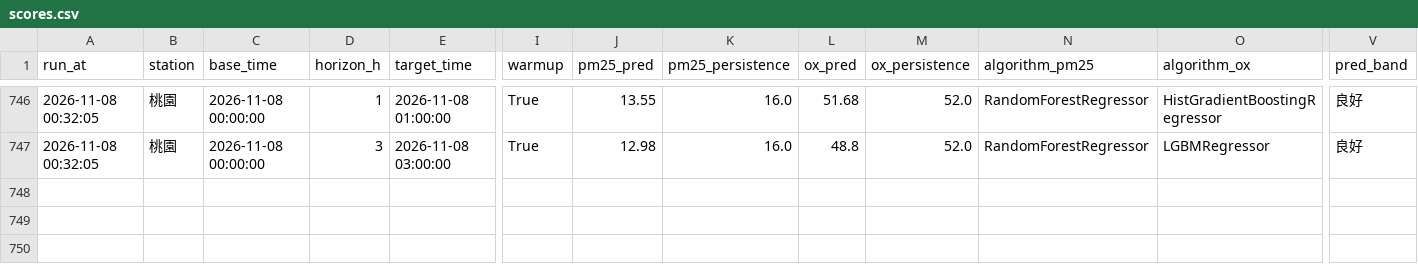
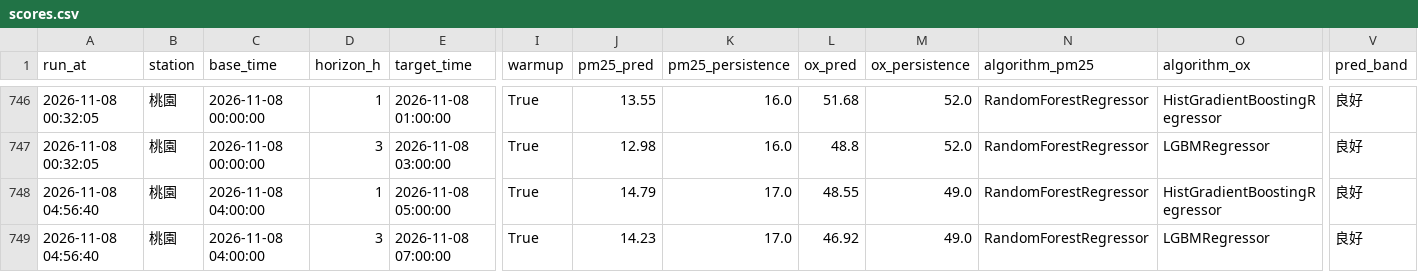
Before and after one commit to kachio-lab/Taoyuan-Air-Quality-Monitor, a CSV file: data/monitor/scores.csv, drawn as a sheet; only a part is shown, gaps mark what is left out; rows hold the shown columns only; the diff names each change by its address in the sheet, - before the commit and + after, or states it on an @@ line.

```diff
--- a/data/monitor/scores.csv
+++ b/data/monitor/scores.csv
+row 748: 2026-11-08 04:56:40 | 桃園 | 2026-11-08 04:00:00 | 1 | 2026-11-08 05:00:00 | True | 14.79 | 17.0 | 48.55 | 49.0 | RandomForestRegressor | HistGradientBoostingRegressor | 良好
+row 749: 2026-11-08 04:56:40 | 桃園 | 2026-11-08 04:00:00 | 3 | 2026-11-08 07:00:00 | True | 14.23 | 17.0 | 46.92 | 49.0 | RandomForestRegressor | LGBMRegressor | 良好
```
Also changed, not shown: data/monitor/observations.csv, data/monitor/predictions.csv, 2 other files.
